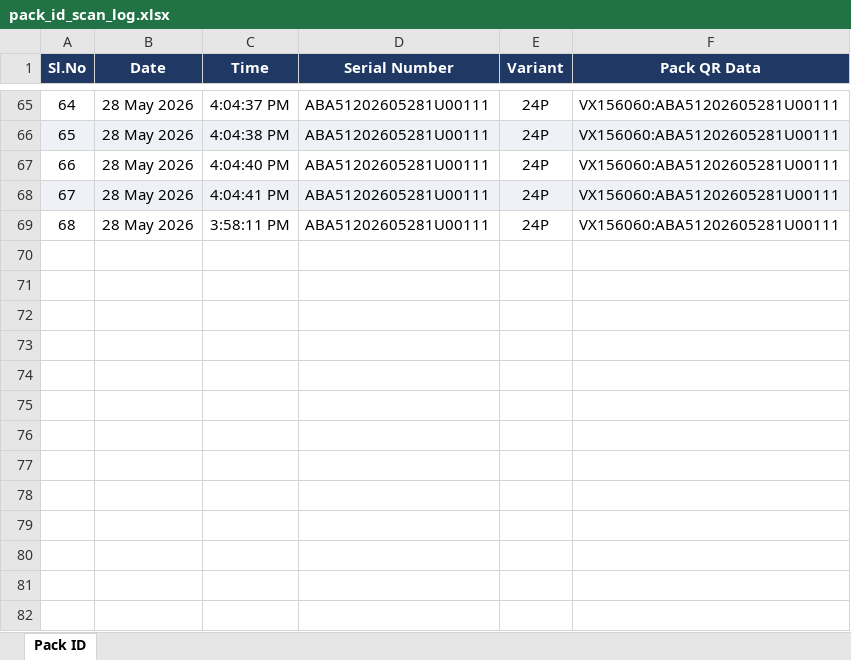
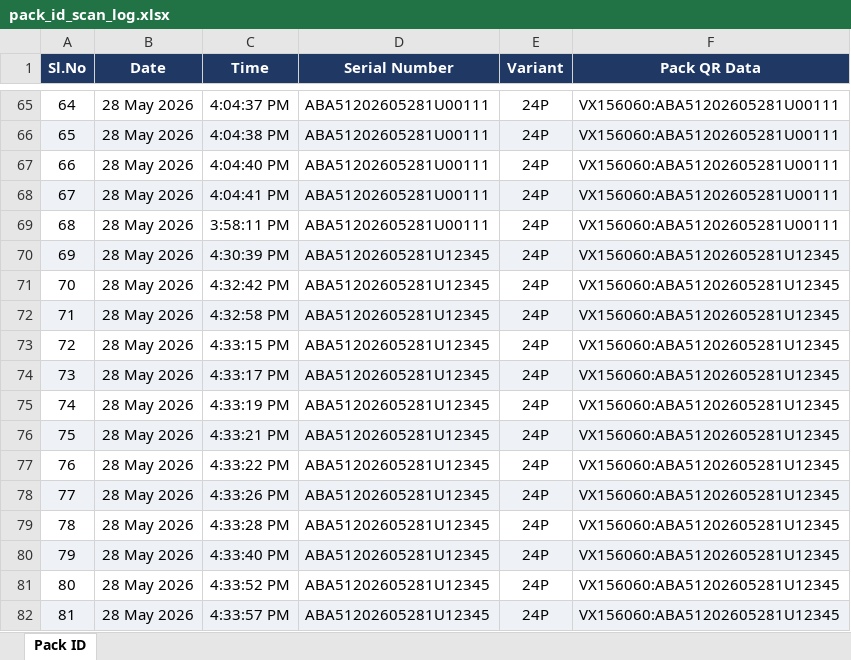
Before and after one commit to Radarcalibration/HV-Label-Printing, an Excel workbook: models/hv/data/pack_id_scan_log.xlsx, sheet Pack ID, drawn as a sheet; only a part is shown, gaps mark what is left out; values as stored, in another font and other column widths than the file's, no borders; the diff names each change by its address in the sheet, - before the commit and + after, or states it on an @@ line.

Commit message:
scan_log.db created where old scan_log.xlsx kept as it is

```diff
--- a/models/hv/data/pack_id_scan_log.xlsx (sheet Pack ID)
+++ b/models/hv/data/pack_id_scan_log.xlsx (sheet Pack ID)
+row 70: 69 | 28 May 2026 | 4:30:39 PM | ABA51202605281U12345 | 24P | VX156060:ABA51202605281U12345
+row 71: 70 | 28 May 2026 | 4:32:42 PM | ABA51202605281U12345 | 24P | VX156060:ABA51202605281U12345
+row 72: 71 | 28 May 2026 | 4:32:58 PM | ABA51202605281U12345 | 24P | VX156060:ABA51202605281U12345
+row 73: 72 | 28 May 2026 | 4:33:15 PM | ABA51202605281U12345 | 24P | VX156060:ABA51202605281U12345
+row 74: 73 | 28 May 2026 | 4:33:17 PM | ABA51202605281U12345 | 24P | VX156060:ABA51202605281U12345
+row 75: 74 | 28 May 2026 | 4:33:19 PM | ABA51202605281U12345 | 24P | VX156060:ABA51202605281U12345
+row 76: 75 | 28 May 2026 | 4:33:21 PM | ABA51202605281U12345 | 24P | VX156060:ABA51202605281U12345
+row 77: 76 | 28 May 2026 | 4:33:22 PM | ABA51202605281U12345 | 24P | VX156060:ABA51202605281U12345
+row 78: 77 | 28 May 2026 | 4:33:26 PM | ABA51202605281U12345 | 24P | VX156060:ABA51202605281U12345
+row 79: 78 | 28 May 2026 | 4:33:28 PM | ABA51202605281U12345 | 24P | VX156060:ABA51202605281U12345
+row 80: 79 | 28 May 2026 | 4:33:40 PM | ABA51202605281U12345 | 24P | VX156060:ABA51202605281U12345
+row 81: 80 | 28 May 2026 | 4:33:52 PM | ABA51202605281U12345 | 24P | VX156060:ABA51202605281U12345
+row 82: 81 | 28 May 2026 | 4:33:57 PM | ABA51202605281U12345 | 24P | VX156060:ABA51202605281U12345
```
Also changed, not shown: 6 other files.
